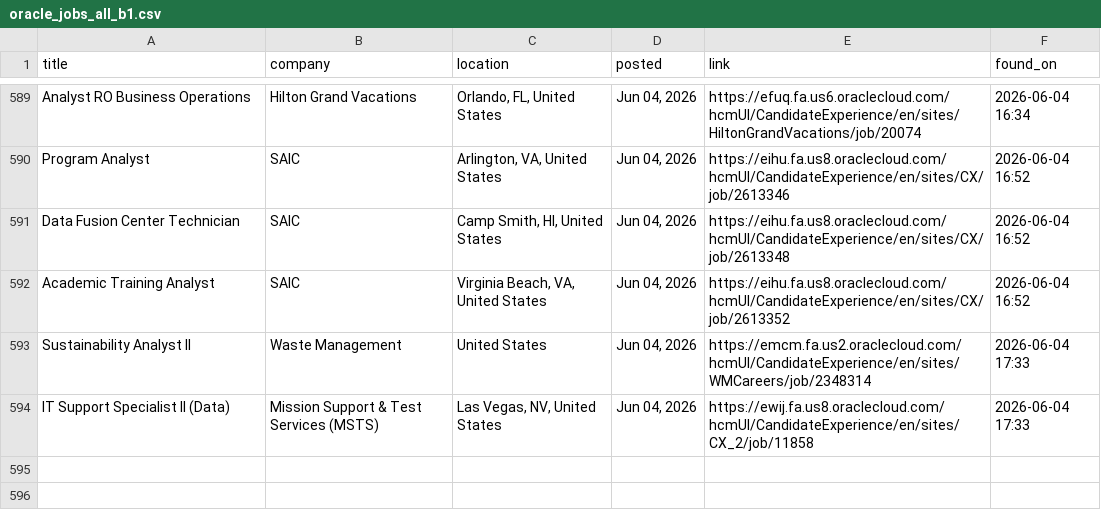
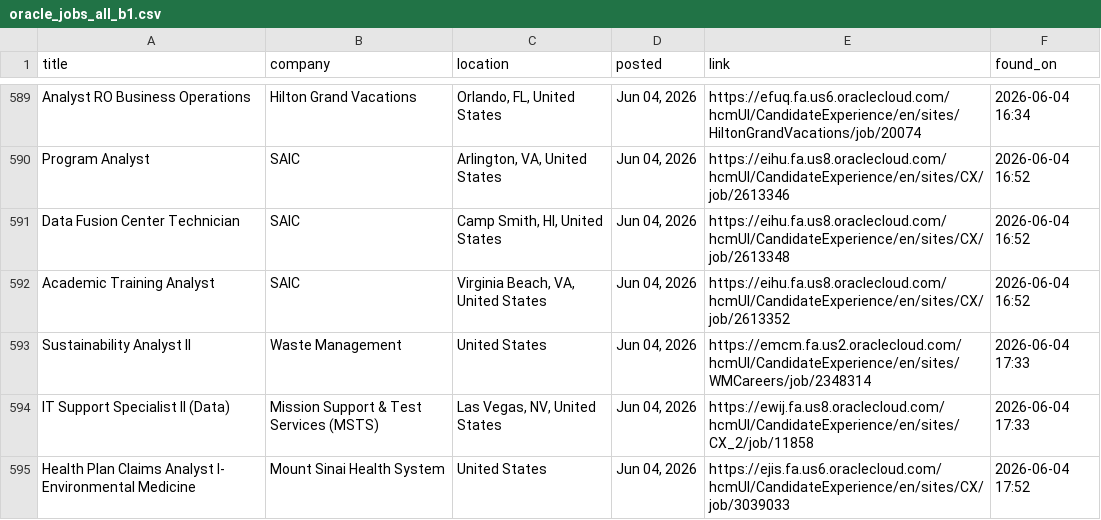
Before and after one commit to OzSpidey/Job_Automation, a CSV file: csv/oracle_jobs_all_b1.csv, drawn as a sheet; only a part is shown, gaps mark what is left out; the diff names each change by its address in the sheet, - before the commit and + after, or states it on an @@ line.

```diff
--- a/csv/oracle_jobs_all_b1.csv
+++ b/csv/oracle_jobs_all_b1.csv
+row 595: Health Plan Claims Analyst I- Environmental Medicine | Mount Sinai Health System | United States | Jun 04, 2026 | https://ejis.fa.us6.oraclecloud.com/hcmUI/CandidateExperience/en/sites/CX/job/3039033 | 2026-06-04 17:52
```
Also changed, not shown: 1 other file.
